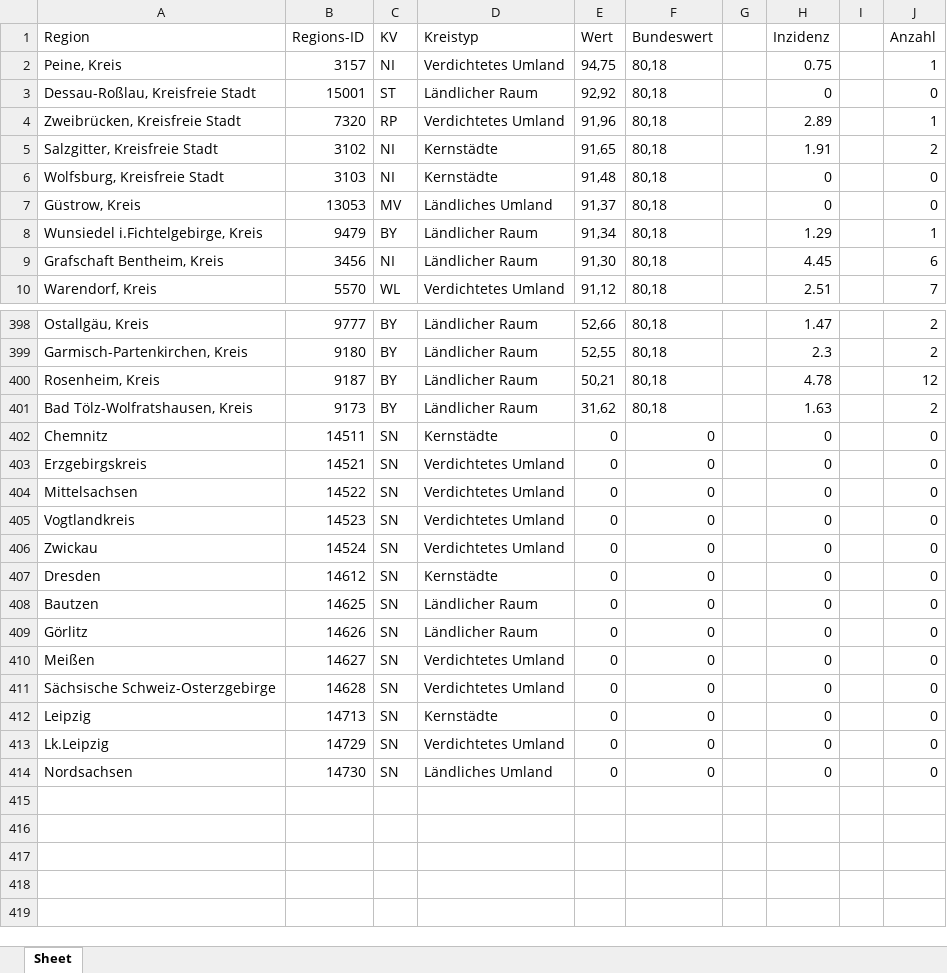
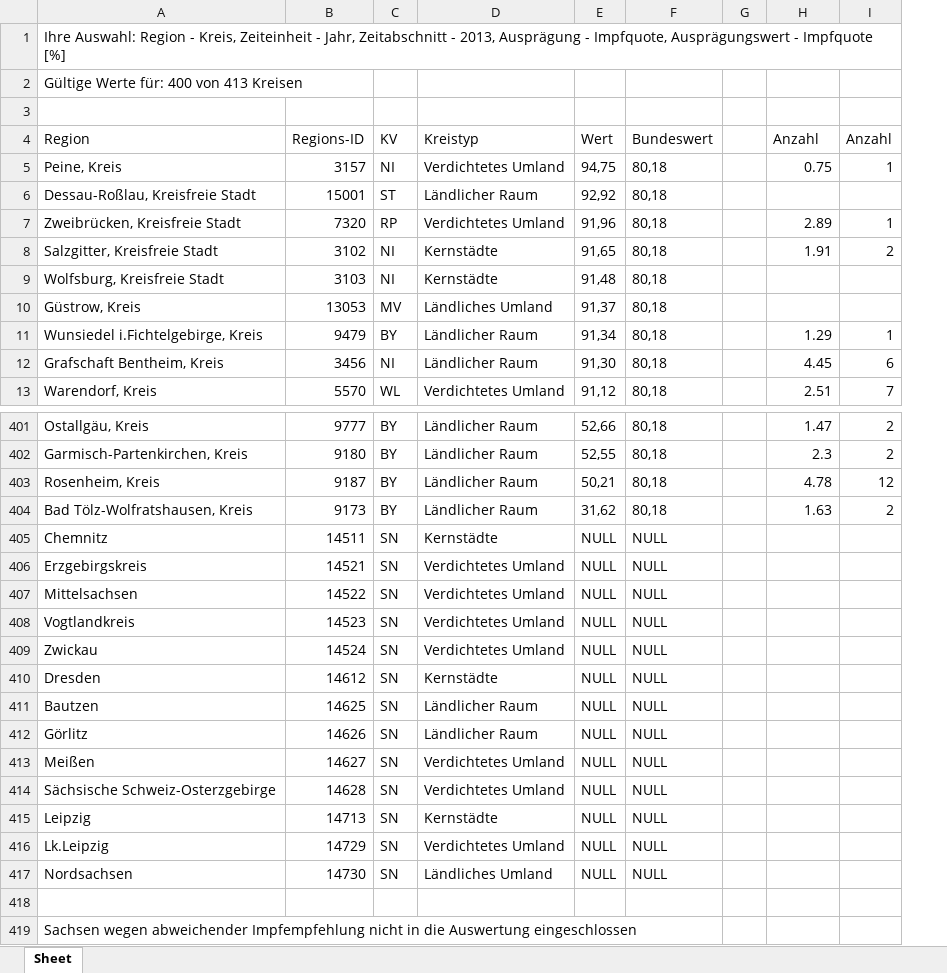
Before and after one commit to julienandco/the-dynamics-of-vaccine-hesitancy, an Excel workbook: R_bachelorarbeit/data_fitting/merged_impfdaten.xlsx, sheet Sheet, drawn as a sheet; only a part is shown, gaps mark what is left out; values as stored, in another font and other column widths than the file's, no borders; removed rows and columns are numbered as before the commit, all else as after; the diff covers the shown part only; the diff names each change by its address in the sheet, - before the commit and + after, or states it on an @@ line.

Commit message:
redid merge

```diff
--- a/R_bachelorarbeit/data_fitting/merged_impfdaten.xlsx (sheet Sheet)
+++ b/R_bachelorarbeit/data_fitting/merged_impfdaten.xlsx (sheet Sheet)
-column I, empty
+row 1: Ihre Auswahl: Region - Kreis, Zeiteinheit - Jahr, Zeitabschnitt - 2013, Ausprägung - Impfquote, Ausprägungswert - Impfquote [%]
+row 2: Gültige Werte für: 400 von 413 Kreisen
+row 3: (empty)
-H4: Inzidenz
+H4: Anzahl
-H6 (Anzahl): 0
+H6 (Anzahl): (empty)
-I6 (Anzahl): 0
+I6 (Anzahl): (empty)
-H9:H10 (Anzahl): 0
+H9:H10 (Anzahl): (empty)
-I9:I10 (Anzahl): 0
+I9:I10 (Anzahl): (empty)
-E405:E417 (Wert): 0
+E405:E417 (Wert): NULL
-F405:F417 (Bundeswert): 0
+F405:F417 (Bundeswert): NULL
-H405:H417 (Anzahl): 0
+H405:H417 (Anzahl): (empty)
-I405:I417 (Anzahl): 0
+I405:I417 (Anzahl): (empty)
+row 418: (empty)
+row 419: Sachsen wegen abweichender Impfempfehlung nicht in die Auswertung eingeschlossen
```
Also changed, not shown: 250 edited cells elsewhere in this sheet, 1 other file.
